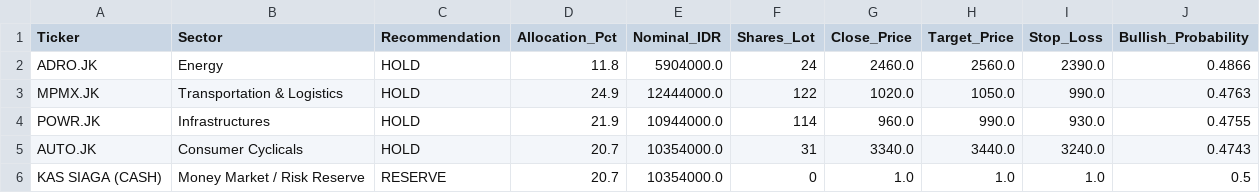
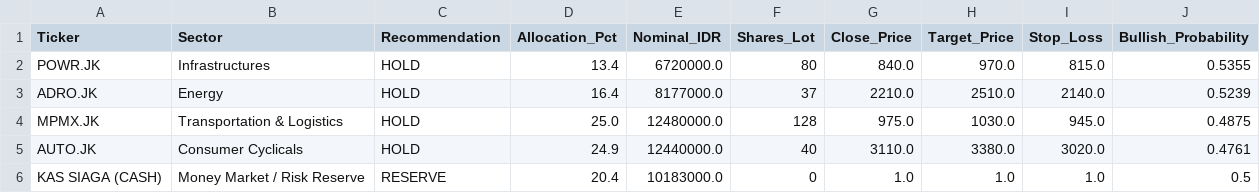
Before and after one commit to Ifan-Apres/stock-market-recommendation, a CSV file: data/processed/latest_portfolio_allocation.csv, drawn as a sheet.

```diff
--- a/data/processed/latest_portfolio_allocation.csv
+++ b/data/processed/latest_portfolio_allocation.csv
@@ -1,6 +1,6 @@
 Ticker,Sector,Recommendation,Allocation_Pct,Nominal_IDR,Shares_Lot,Close_Price,Target_Price,Stop_Loss,Bullish_Probability
-ADRO.JK,Energy,HOLD,11.8,5904000.0,24,2460.0,2560.0,2390.0,0.4866
-MPMX.JK,Transportation & Logistics,HOLD,24.9,12444000.0,122,1020.0,1050.0,990.0,0.4763
-POWR.JK,Infrastructures,HOLD,21.9,10944000.0,114,960.0,990.0,930.0,0.4755
-AUTO.JK,Consumer Cyclicals,HOLD,20.7,10354000.0,31,3340.0,3440.0,3240.0,0.4743
-KAS SIAGA (CASH),Money Market / Risk Reserve,RESERVE,20.7,10354000.0,0,1.0,1.0,1.0,0.5
+POWR.JK,Infrastructures,HOLD,13.4,6720000.0,80,840.0,970.0,815.0,0.5355
+ADRO.JK,Energy,HOLD,16.4,8177000.0,37,2210.0,2510.0,2140.0,0.5239
+MPMX.JK,Transportation & Logistics,HOLD,25.0,12480000.0,128,975.0,1030.0,945.0,0.4875
+AUTO.JK,Consumer Cyclicals,HOLD,24.9,12440000.0,40,3110.0,3380.0,3020.0,0.4761
+KAS SIAGA (CASH),Money Market / Risk Reserve,RESERVE,20.4,10183000.0,0,1.0,1.0,1.0,0.5
```
Also changed, not shown: data/processed/latest_alpha_recommendations_dividend.csv, data/processed/latest_alpha_recommendations_favorites.csv, 9 other files.
